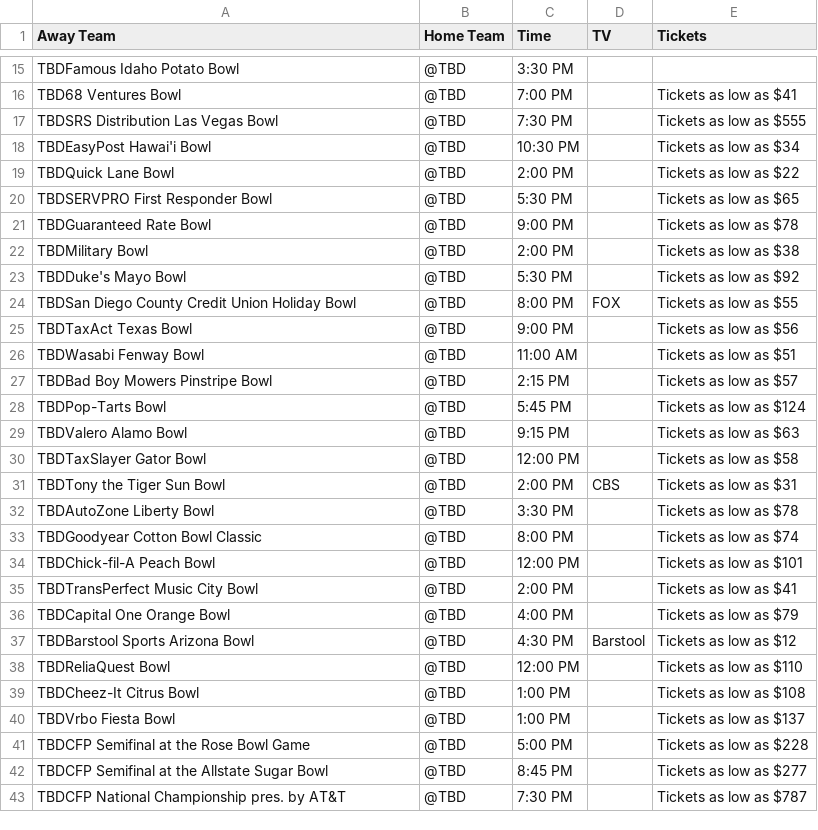
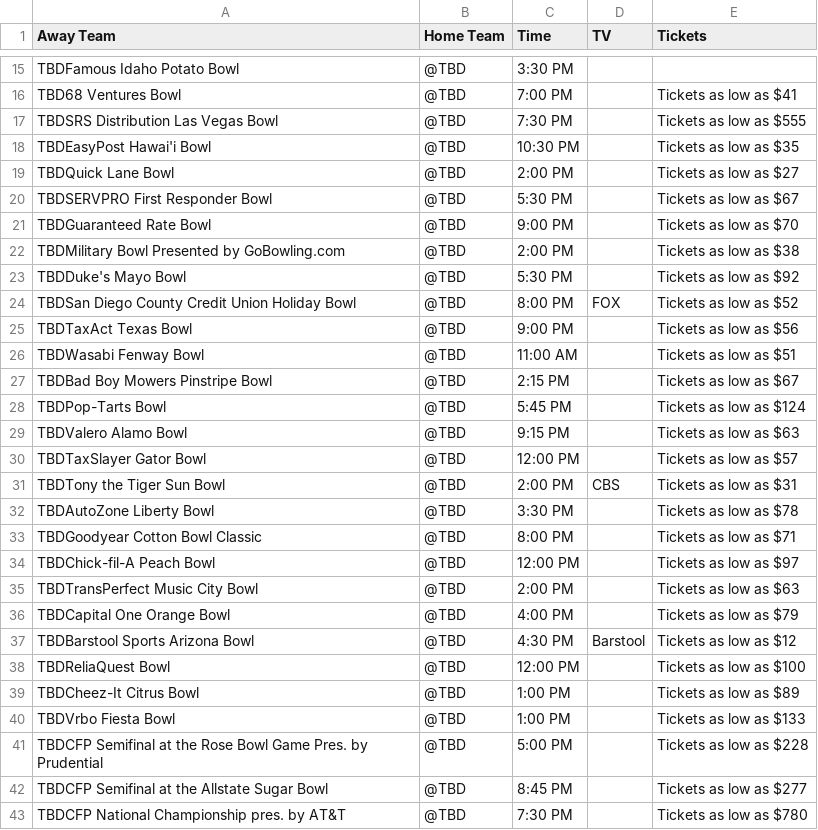
Before and after one commit to Davis-Ty/ESPN, a CSV file: espn/data/week14.csv, drawn as a sheet; only a part is shown, gaps mark what is left out; the diff covers the shown part only.

```diff
--- a/espn/data/week14.csv
+++ b/espn/data/week14.csv
@@ -17,27 +17,27 @@ TBD68 Ventures Bowl,@TBD,7:00 PM,,Tickets as low as $41
 TBDSRS Distribution Las Vegas Bowl,@TBD,7:30 PM,,Tickets as low as $555
-TBDEasyPost Hawai'i Bowl,@TBD,10:30 PM,,Tickets as low as $34
-TBDQuick Lane Bowl,@TBD,2:00 PM,,Tickets as low as $22
-TBDSERVPRO First Responder Bowl,@TBD,5:30 PM,,Tickets as low as $65
-TBDGuaranteed Rate Bowl,@TBD,9:00 PM,,Tickets as low as $78
-TBDMilitary Bowl,@TBD,2:00 PM,,Tickets as low as $38
+TBDEasyPost Hawai'i Bowl,@TBD,10:30 PM,,Tickets as low as $35
+TBDQuick Lane Bowl,@TBD,2:00 PM,,Tickets as low as $27
+TBDSERVPRO First Responder Bowl,@TBD,5:30 PM,,Tickets as low as $67
+TBDGuaranteed Rate Bowl,@TBD,9:00 PM,,Tickets as low as $70
+TBDMilitary Bowl Presented by GoBowling.com,@TBD,2:00 PM,,Tickets as low as $38
 TBDDuke's Mayo Bowl,@TBD,5:30 PM,,Tickets as low as $92
-TBDSan Diego County Credit Union Holiday Bowl,@TBD,8:00 PM,FOX,Tickets as low as $55
+TBDSan Diego County Credit Union Holiday Bowl,@TBD,8:00 PM,FOX,Tickets as low as $52
 TBDTaxAct Texas Bowl,@TBD,9:00 PM,,Tickets as low as $56
 TBDWasabi Fenway Bowl,@TBD,11:00 AM,,Tickets as low as $51
-TBDBad Boy Mowers Pinstripe Bowl,@TBD,2:15 PM,,Tickets as low as $57
+TBDBad Boy Mowers Pinstripe Bowl,@TBD,2:15 PM,,Tickets as low as $67
 TBDPop-Tarts Bowl,@TBD,5:45 PM,,Tickets as low as $124
 TBDValero Alamo Bowl,@TBD,9:15 PM,,Tickets as low as $63
-TBDTaxSlayer Gator Bowl,@TBD,12:00 PM,,Tickets as low as $58
+TBDTaxSlayer Gator Bowl,@TBD,12:00 PM,,Tickets as low as $57
 TBDTony the Tiger Sun Bowl,@TBD,2:00 PM,CBS,Tickets as low as $31
 TBDAutoZone Liberty Bowl,@TBD,3:30 PM,,Tickets as low as $78
-TBDGoodyear Cotton Bowl Classic,@TBD,8:00 PM,,Tickets as low as $74
-TBDChick-fil-A Peach Bowl,@TBD,12:00 PM,,Tickets as low as $101
-TBDTransPerfect Music City Bowl,@TBD,2:00 PM,,Tickets as low as $41
+TBDGoodyear Cotton Bowl Classic,@TBD,8:00 PM,,Tickets as low as $71
+TBDChick-fil-A Peach Bowl,@TBD,12:00 PM,,Tickets as low as $97
+TBDTransPerfect Music City Bowl,@TBD,2:00 PM,,Tickets as low as $63
 TBDCapital One Orange Bowl,@TBD,4:00 PM,,Tickets as low as $79
 TBDBarstool Sports Arizona Bowl,@TBD,4:30 PM,Barstool,Tickets as low as $12
-TBDReliaQuest Bowl,@TBD,12:00 PM,,Tickets as low as $110
-TBDCheez-It Citrus Bowl,@TBD,1:00 PM,,Tickets as low as $108
-TBDVrbo Fiesta Bowl,@TBD,1:00 PM,,Tickets as low as $137
-TBDCFP Semifinal at the Rose Bowl Game,@TBD,5:00 PM,,Tickets as low as $228
+TBDReliaQuest Bowl,@TBD,12:00 PM,,Tickets as low as $100
+TBDCheez-It Citrus Bowl,@TBD,1:00 PM,,Tickets as low as $89
+TBDVrbo Fiesta Bowl,@TBD,1:00 PM,,Tickets as low as $133
+TBDCFP Semifinal at the Rose Bowl Game Pres. by Prudential,@TBD,5:00 PM,,Tickets as low as $228
 TBDCFP Semifinal at the Allstate Sugar Bowl,@TBD,8:45 PM,,Tickets as low as $277
-TBDCFP National Championship pres. by AT&T,@TBD,7:30 PM,,Tickets as low as $787
+TBDCFP National Championship pres. by AT&T,@TBD,7:30 PM,,Tickets as low as $780
```
Also changed, not shown: 5 edited cells elsewhere in this file, espn/data/passing.csv, espn/data/receiving.csv, 9 other files.
